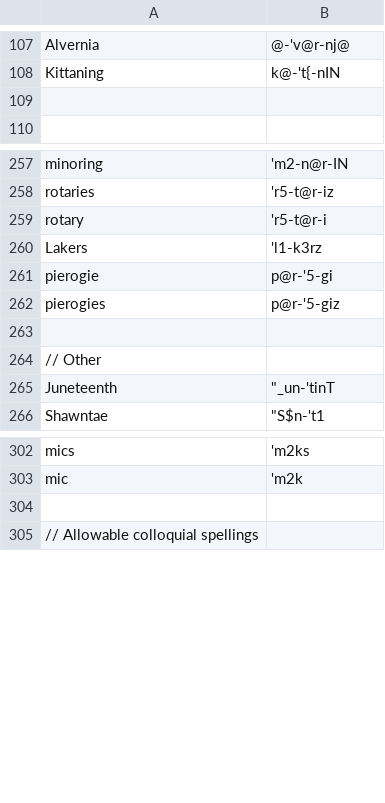
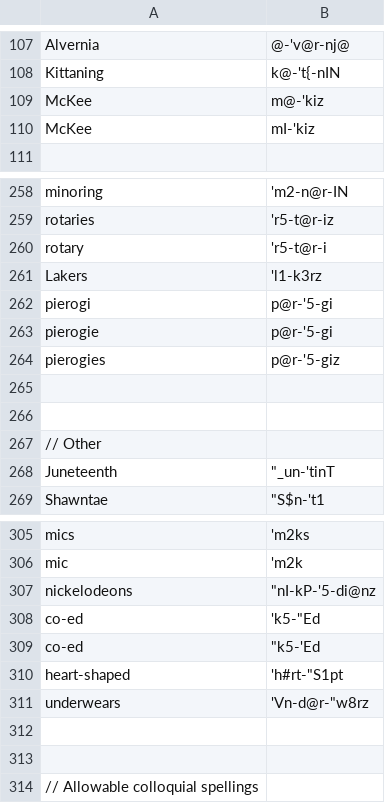
Before and after one commit to djvill/APLS, a CSV file: files/custom-dictionary/APLS-dict.csv, drawn as a sheet; only a part is shown, gaps mark what is left out.

Commit message:
Update dict

```diff
--- a/files/custom-dictionary/APLS-dict.csv
+++ b/files/custom-dictionary/APLS-dict.csv
@@ -108,3 +108,4 @@ Alvernia,@-'v@r-nj@
 Kittaning,k@-'t{-nIN
-
+McKee,m@-'kiz
+McKee,mI-'kiz
 
@@ -260,4 +261,6 @@ rotary,'r5-t@r-i
 Lakers,'l1-k3rz
+pierogi,p@r-'5-gi
 pierogie,p@r-'5-gi
 pierogies,p@r-'5-giz
+
 
@@ -303,2 +306,8 @@ mics,'m2ks
 mic,'m2k
+nickelodeons,"""nI-kP-'5-di@nz"
+co-ed,'k5-"Ed
+co-ed,"""k5-'Ed"
+heart-shaped,'h#rt-"S1pt
+underwears,'Vn-d@r-"w8rz
+
 
```
Also changed, not shown: 3 other files.
